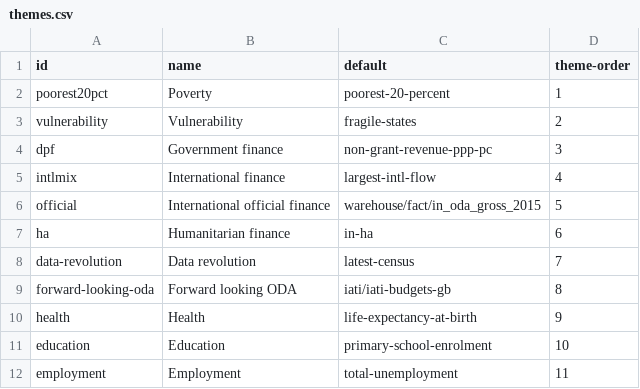
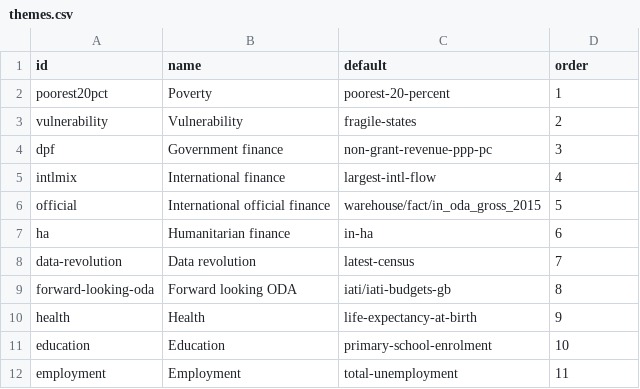
Before and after one commit to devinit/Datahub-cms, a CSV file: global-picture/themes.csv, drawn as a sheet.

Commit message:
Update themes.csv

```diff
--- a/global-picture/themes.csv
+++ b/global-picture/themes.csv
@@ -1,2 +1,2 @@
-id,name,default,theme-order
+id,name,default,order
 poorest20pct,Poverty,poorest-20-percent,1
```
